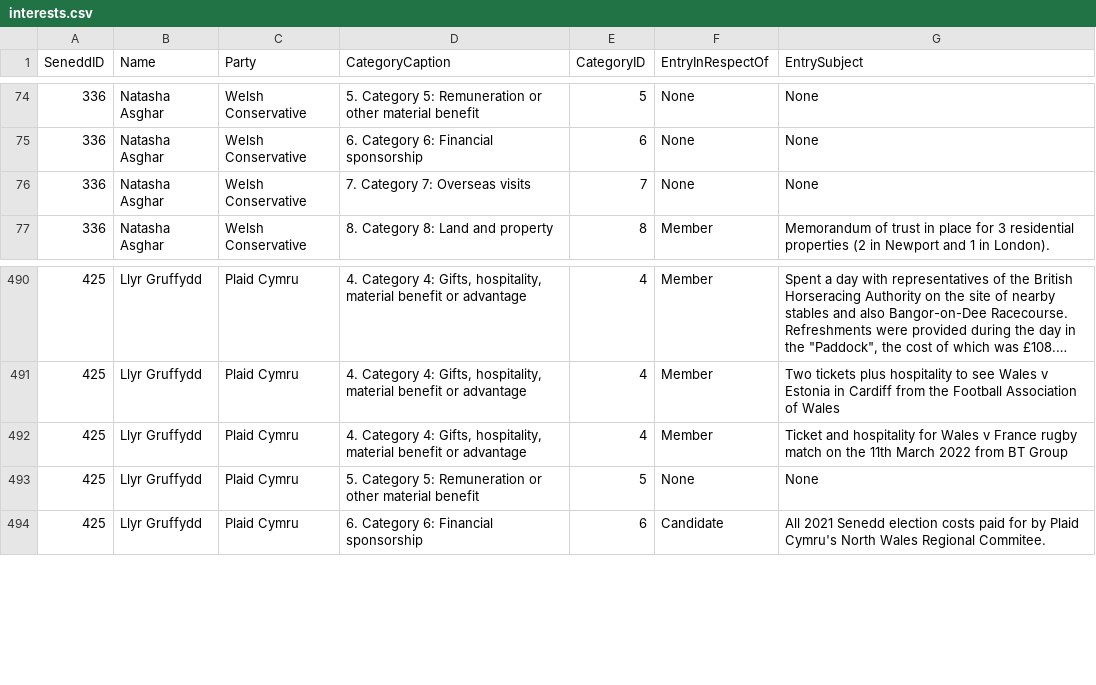
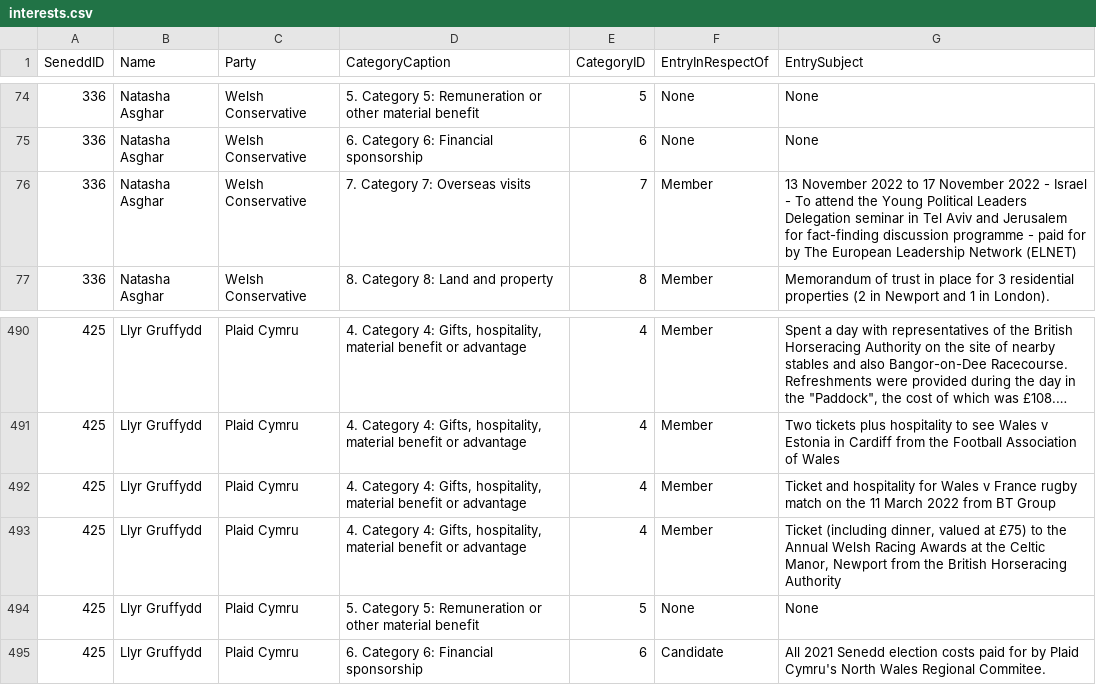
Before and after one commit to stupidpupil/senedd_scraper, a CSV file: interests.csv, drawn as a sheet; only a part is shown, gaps mark what is left out; long unchanged cells end in …; the diff names each change by its address in the sheet, - before the commit and + after, or states it on an @@ line.

```diff
--- a/interests.csv
+++ b/interests.csv
-F76 (EntryInRespectOf): None
+F76 (EntryInRespectOf): Member
-G76 (EntrySubject): None
+G76 (EntrySubject): 13 November 2022 to 17 November 2022 - Israel - To attend the Young Political Leaders Delegation seminar in Tel Aviv and Jerusalem for fact-finding discussion programme - paid for by The European Leadership Network (ELNET)
-G492 (EntrySubject): …on the 11th March 2022…
+G492 (EntrySubject): …on the 11 March 2022…
+row 493: 425 | Llyr Gruffydd | Plaid Cymru | 4. Category 4: Gifts, hospitality, material benefit or advantage | 4 | Member | Ticket (including dinner, valued at £75) to the Annual Welsh Racing Awards at the Celtic Manor, Newport from the British Horseracing Authority
```
Also changed, not shown: registers_by_senedd_id/336.csv, registers_by_senedd_id/425.csv, 1 other file.
